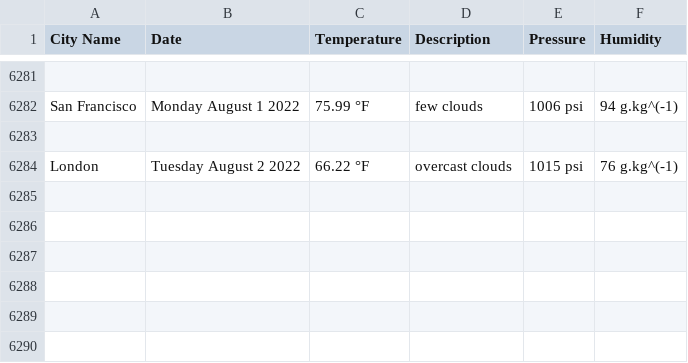
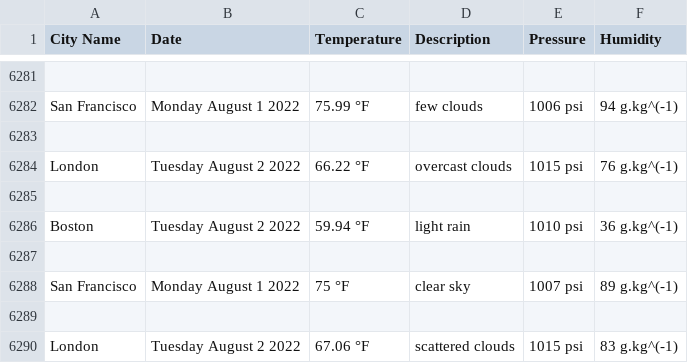
Before and after one commit to handel-fan/pythonic-weather, a CSV file: weather.csv, drawn as a sheet; only a part is shown, gaps mark what is left out.

```diff
--- a/weather.csv
+++ b/weather.csv
@@ -6284 +6284,7 @@ San Francisco,Monday August 1 2022,75.99 °F,few clouds,1006 psi,94 g.kg^(-1)
 London,Tuesday August 2 2022,66.22 °F,overcast clouds,1015 psi,76 g.kg^(-1)
+
+Boston,Tuesday August 2 2022,59.94 °F,light rain,1010 psi,36 g.kg^(-1)
+
+San Francisco,Monday August 1 2022,75 °F,clear sky,1007 psi,89 g.kg^(-1)
+
+London,Tuesday August 2 2022,67.06 °F,scattered clouds,1015 psi,83 g.kg^(-1)
```
